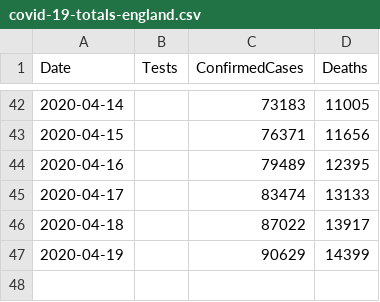
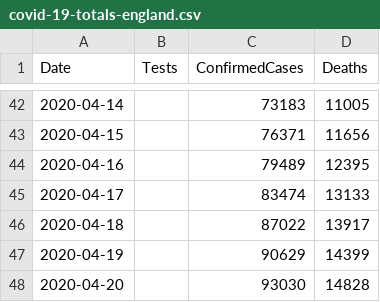
Before and after one commit to tomwhite/covid-19-uk-data, a CSV file: data/covid-19-totals-england.csv, drawn as a sheet; only a part is shown, gaps mark what is left out; the diff names each change by its address in the sheet, - before the commit and + after, or states it on an @@ line.

Commit message:
Update for 2020-04-20 for UK-cases-and-deaths

```diff
--- a/data/covid-19-totals-england.csv
+++ b/data/covid-19-totals-england.csv
+row 48: 2020-04-20 |  | 93030 | 14828
```
Also changed, not shown: 4 other files.
